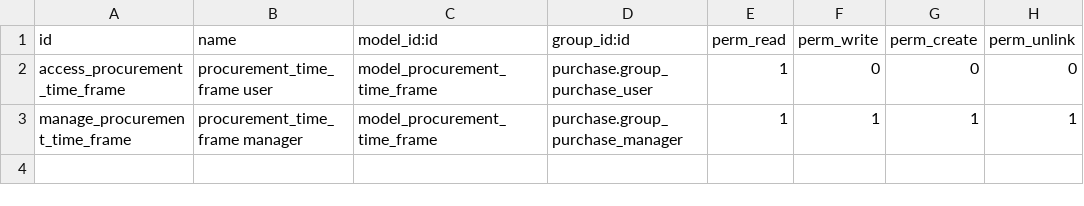
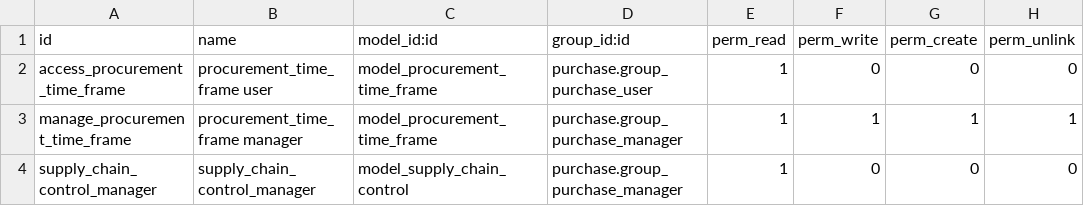
Before and after one commit to jaferrer/odoo-addons-2, a CSV file: purchase_procurement_just_in_time/security/ir.model.access.csv, drawn as a sheet; the diff names each change by its address in the sheet, - before the commit and + after, or states it on an @@ line.

```diff
--- a/purchase_procurement_just_in_time/security/ir.model.access.csv
+++ b/purchase_procurement_just_in_time/security/ir.model.access.csv
+row 4: supply_chain_control_manager | supply_chain_control_manager | model_supply_chain_control | purchase.group_purchase_manager | 1 | 0 | 0 | 0
```
Also changed, not shown: 8 other files.
